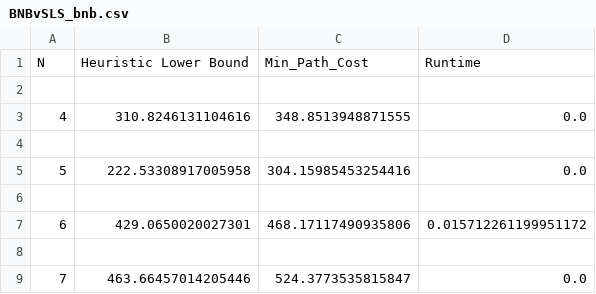
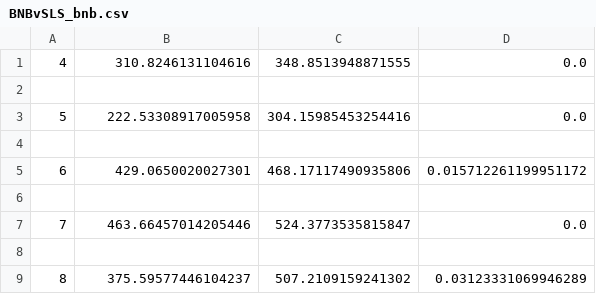
Before and after one commit to frizzid07/CS271P-AI-Project, a CSV file: BNBvSLS_bnb.csv, drawn as a sheet; only a part is shown; the shorter side is filled out with more unchanged rows; the diff names each change by its address in the sheet, - before the commit and + after, or states it on an @@ line.

```diff
--- a/BNBvSLS_bnb.csv
+++ b/BNBvSLS_bnb.csv
-row 1: N | Heuristic Lower Bound | Min_Path_Cost | Runtime
-row 2: (empty)
```
Also changed, not shown: 2 other files.
